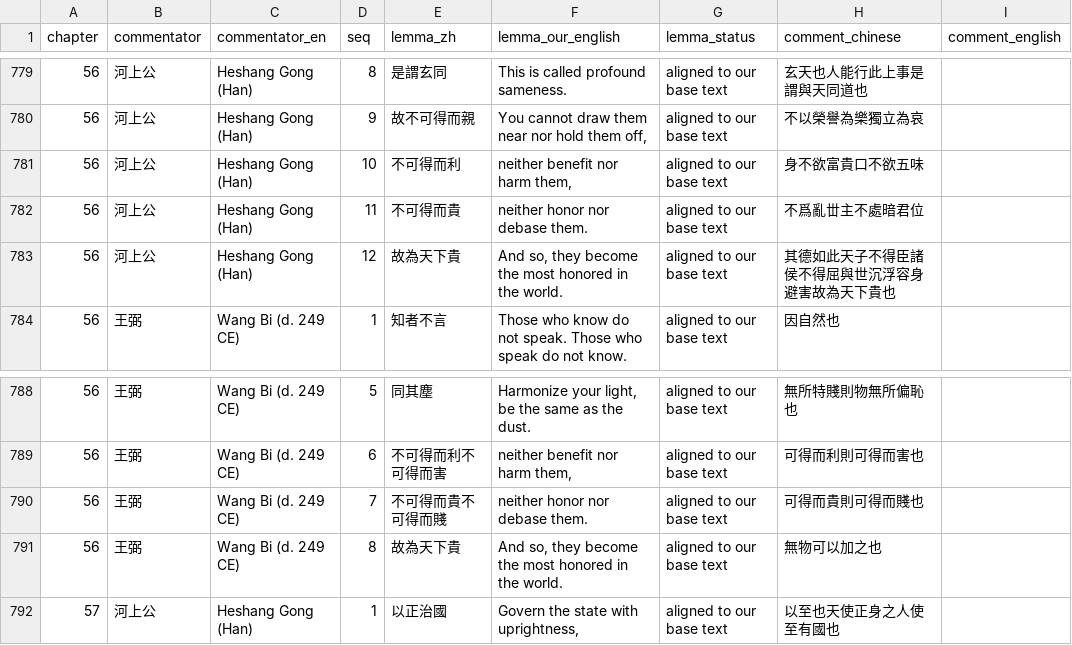
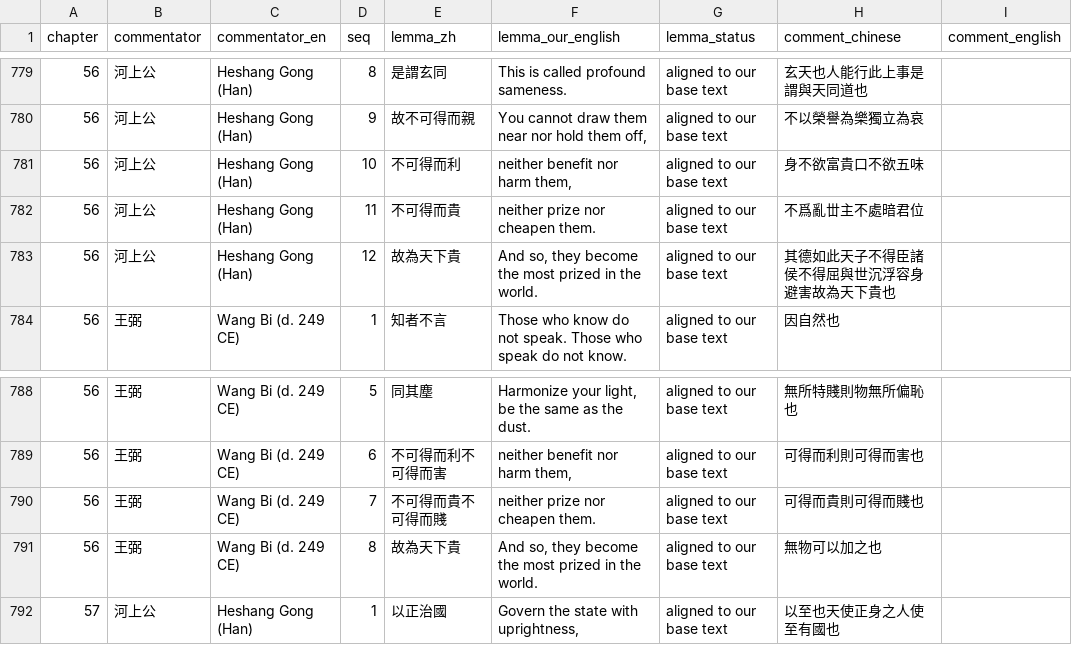
Before and after one commit to opencosmos-ai/taoteching, a CSV file: data/commentary.csv, drawn as a sheet; only a part is shown, gaps mark what is left out.

```diff
--- a/data/commentary.csv
+++ b/data/commentary.csv
@@ -781,4 +781,4 @@ chapter,commentator,commentator_en,seq,lemma_zh,lemma_our_english,lemma_status,c
 56,河上公,Heshang Gong (Han),10,不可得而利,"neither benefit nor harm them,",aligned to our base text,身不欲富貴口不欲五味,
-56,河上公,Heshang Gong (Han),11,不可得而貴,neither honor nor debase them.,aligned to our base text,不爲亂丗主不處暗君位,
-56,河上公,Heshang Gong (Han),12,故為天下貴,"And so, they become the most honored in the world.",aligned to our base text,其德如此天子不得臣諸侯不得屈與世沉浮容身避害故為天下貴也,
+56,河上公,Heshang Gong (Han),11,不可得而貴,neither prize nor cheapen them.,aligned to our base text,不爲亂丗主不處暗君位,
+56,河上公,Heshang Gong (Han),12,故為天下貴,"And so, they become the most prized in the world.",aligned to our base text,其德如此天子不得臣諸侯不得屈與世沉浮容身避害故為天下貴也,
 56,王弼,Wang Bi (d. 249 CE),1,知者不言,Those who know do not speak. Those who speak do not know.,aligned to our base text,因自然也,
@@ -789,4 +789,4 @@ chapter,commentator,commentator_en,seq,lemma_zh,lemma_our_english,lemma_status,c
 56,王弼,Wang Bi (d. 249 CE),6,不可得而利不可得而害,"neither benefit nor harm them,",aligned to our base text,可得而利則可得而害也,
-56,王弼,Wang Bi (d. 249 CE),7,不可得而貴不可得而賤,neither honor nor debase them.,aligned to our base text,可得而貴則可得而賤也,
-56,王弼,Wang Bi (d. 249 CE),8,故為天下貴,"And so, they become the most honored in the world.",aligned to our base text,無物可以加之也,
+56,王弼,Wang Bi (d. 249 CE),7,不可得而貴不可得而賤,neither prize nor cheapen them.,aligned to our base text,可得而貴則可得而賤也,
+56,王弼,Wang Bi (d. 249 CE),8,故為天下貴,"And so, they become the most prized in the world.",aligned to our base text,無物可以加之也,
 57,河上公,Heshang Gong (Han),1,以正治國,"Govern the state with uprightness,",aligned to our base text,以至也天使正身之人使至有國也,
```
Also changed, not shown: data/characters.csv, data/lines.csv, 9 other files.
